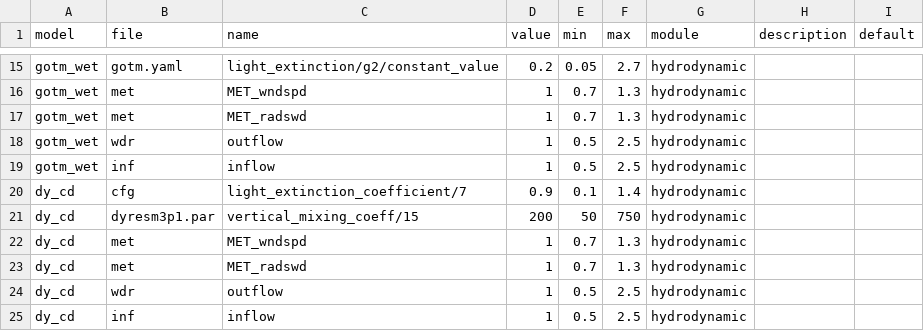
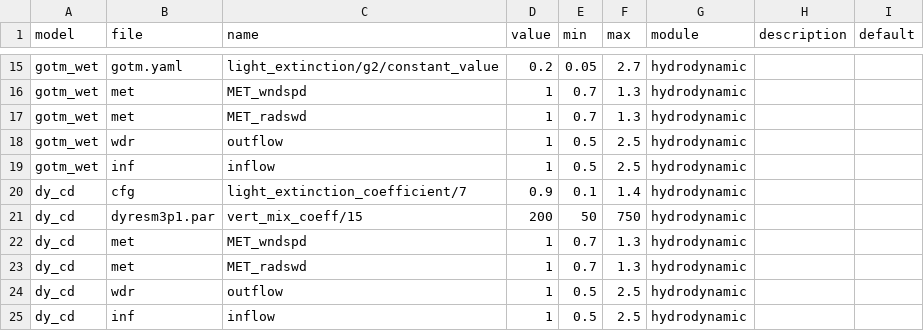
Before and after one commit to limnotrack/AEME, a CSV file: data-raw/aeme_parameters.csv, drawn as a sheet; only a part is shown, gaps mark what is left out.

Commit message:
Update dy_cd params

```diff
--- a/data-raw/aeme_parameters.csv
+++ b/data-raw/aeme_parameters.csv
@@ -20,3 +20,3 @@ gotm_wet,inf,inflow,1,0.5,2.5,hydrodynamic,,
 dy_cd,cfg,light_extinction_coefficient/7,0.9,0.1,1.4,hydrodynamic,,
-dy_cd,dyresm3p1.par,vertical_mixing_coeff/15,200,50,750,hydrodynamic,,
+dy_cd,dyresm3p1.par,vert_mix_coeff/15,200,50,750,hydrodynamic,,
 dy_cd,met,MET_wndspd,1,0.7,1.3,hydrodynamic,,
```
Also changed, not shown: data-raw/aeme_parameters_bgc.csv, 4 other files.
